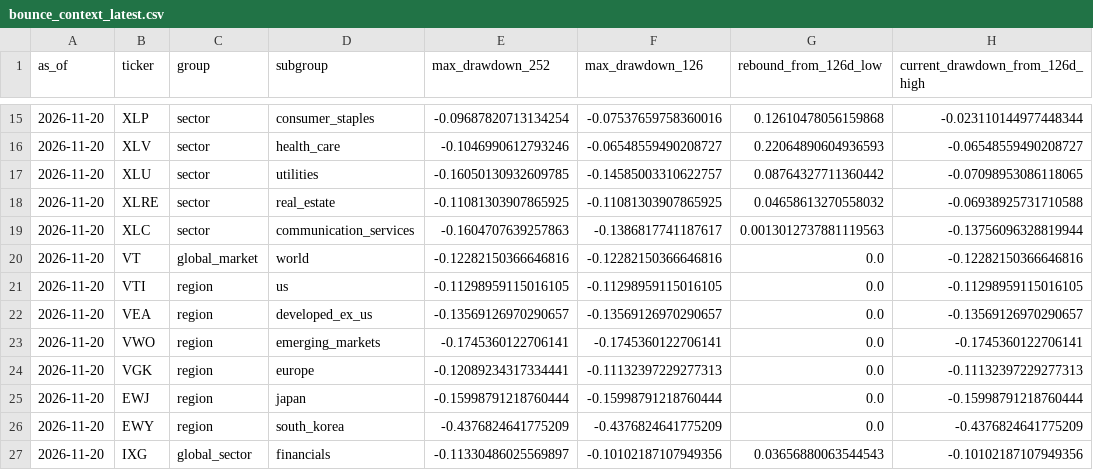
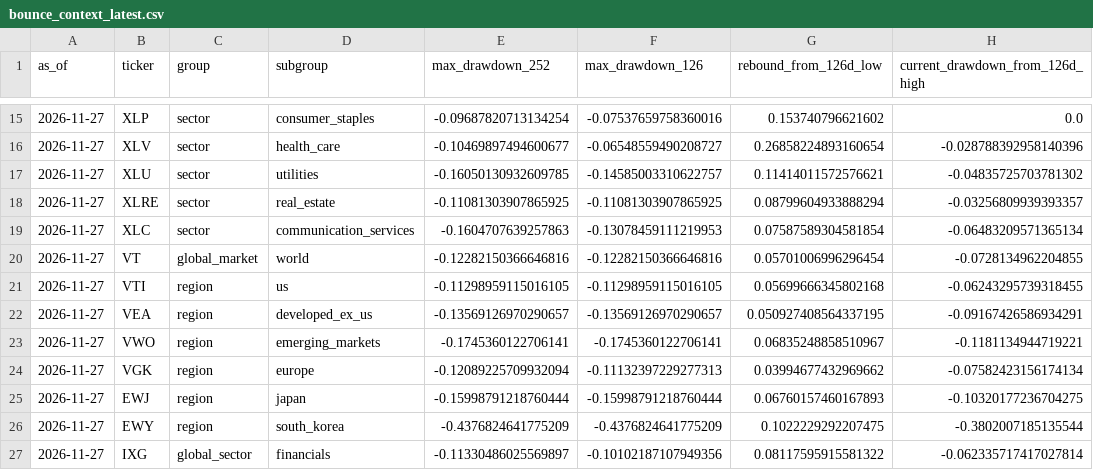
Before and after one commit to horea457/Market-leadership, a CSV file: data/processed/bounce_context_latest.csv, drawn as a sheet; only a part is shown, gaps mark what is left out; the diff covers the shown part only.

```diff
--- a/data/processed/bounce_context_latest.csv
+++ b/data/processed/bounce_context_latest.csv
@@ -15,13 +15,13 @@ as_of,ticker,group,subgroup,max_drawdown_252,max_drawdown_126,rebound_from_126d_
-2026-11-20,XLP,sector,consumer_staples,-0.09687820713134254,-0.07537659758360016,0.12610478056159868,-0.023110144977448344
-2026-11-20,XLV,sector,health_care,-0.1046990612793246,-0.06548559490208727,0.22064890604936593,-0.06548559490208727
-2026-11-20,XLU,sector,utilities,-0.16050130932609785,-0.14585003310622757,0.08764327711360442,-0.07098953086118065
-2026-11-20,XLRE,sector,real_estate,-0.11081303907865925,-0.11081303907865925,0.04658613270558032,-0.06938925731710588
-2026-11-20,XLC,sector,communication_services,-0.1604707639257863,-0.1386817741187617,0.0013012737881119563,-0.13756096328819944
-2026-11-20,VT,global_market,world,-0.12282150366646816,-0.12282150366646816,0.0,-0.12282150366646816
-2026-11-20,VTI,region,us,-0.11298959115016105,-0.11298959115016105,0.0,-0.11298959115016105
-2026-11-20,VEA,region,developed_ex_us,-0.13569126970290657,-0.13569126970290657,0.0,-0.13569126970290657
-2026-11-20,VWO,region,emerging_markets,-0.1745360122706141,-0.1745360122706141,0.0,-0.1745360122706141
-2026-11-20,VGK,region,europe,-0.12089234317334441,-0.11132397229277313,0.0,-0.11132397229277313
-2026-11-20,EWJ,region,japan,-0.15998791218760444,-0.15998791218760444,0.0,-0.15998791218760444
-2026-11-20,EWY,region,south_korea,-0.4376824641775209,-0.4376824641775209,0.0,-0.4376824641775209
-2026-11-20,IXG,global_sector,financials,-0.11330486025569897,-0.10102187107949356,0.03656880063544543,-0.10102187107949356
+2026-11-27,XLP,sector,consumer_staples,-0.09687820713134254,-0.07537659758360016,0.153740796621602,0.0
+2026-11-27,XLV,sector,health_care,-0.10469897494600677,-0.06548559490208727,0.26858224893160654,-0.028788392958140396
+2026-11-27,XLU,sector,utilities,-0.16050130932609785,-0.14585003310622757,0.11414011572576621,-0.04835725703781302
+2026-11-27,XLRE,sector,real_estate,-0.11081303907865925,-0.11081303907865925,0.08799604933888294,-0.03256809939393357
+2026-11-27,XLC,sector,communication_services,-0.1604707639257863,-0.13078459111219953,0.07587589304581854,-0.06483209571365134
+2026-11-27,VT,global_market,world,-0.12282150366646816,-0.12282150366646816,0.05701006996296454,-0.0728134962204855
+2026-11-27,VTI,region,us,-0.11298959115016105,-0.11298959115016105,0.05699666345802168,-0.06243295739318455
+2026-11-27,VEA,region,developed_ex_us,-0.13569126970290657,-0.13569126970290657,0.050927408564337195,-0.09167426586934291
+2026-11-27,VWO,region,emerging_markets,-0.1745360122706141,-0.1745360122706141,0.06835248858510967,-0.1181134944719221
+2026-11-27,VGK,region,europe,-0.12089225709932094,-0.11132397229277313,0.03994677432969662,-0.07582423156174134
+2026-11-27,EWJ,region,japan,-0.15998791218760444,-0.15998791218760444,0.06760157460167893,-0.10320177236704275
+2026-11-27,EWY,region,south_korea,-0.4376824641775209,-0.4376824641775209,0.1022229292207475,-0.3802007185135544
+2026-11-27,IXG,global_sector,financials,-0.11330486025569897,-0.10102187107949356,0.08117595915581322,-0.062335717417027814
```
Also changed, not shown: 43 edited cells elsewhere in this file, data/processed/macro_cycle_history.csv, data/processed/sector_leadership_latest.csv, 26 other files.
